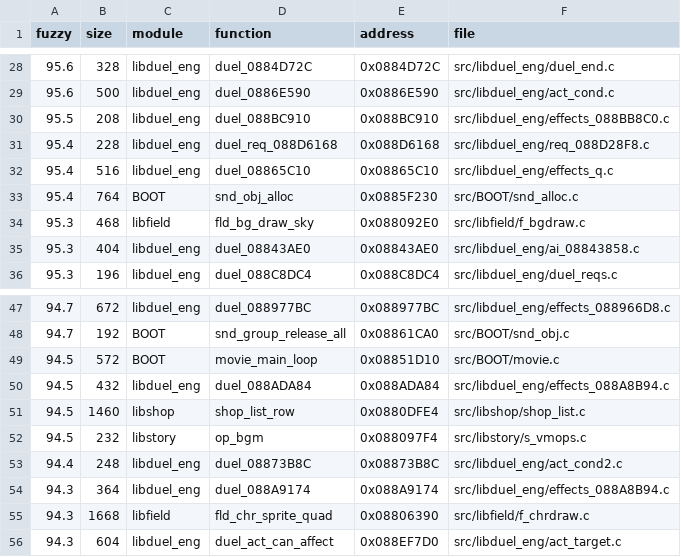
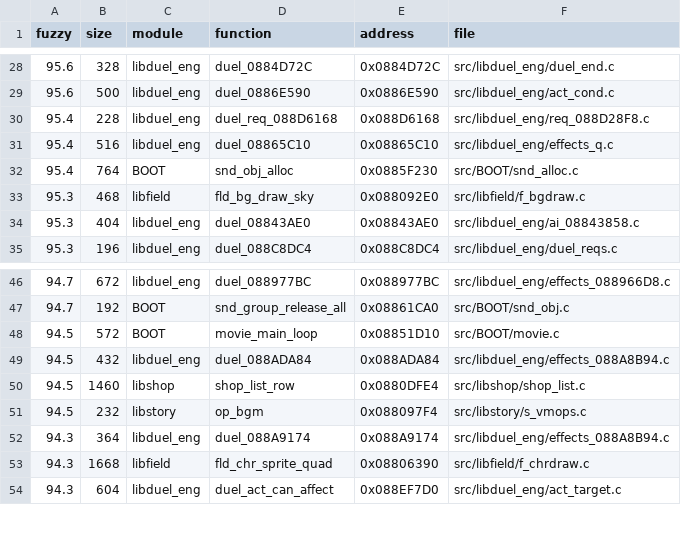
Before and after one commit to thiago-cipitelli/tagforce-decomp, a TSV file: docs/matching_queue.tsv, drawn as a sheet; only a part is shown, gaps mark what is left out; the diff names each change by its address in the sheet, - before the commit and + after, or states it on an @@ line.

Commit message:
libduel_eng: duel_088BC910 (k unsigned int, effects_088BB8C0.c) e duel_08873B8C (p int, n_d por duel.players[p & 1] e uid por a->player & 1, act_cond2.c) batendo; libduel_eng MATCH

```diff
--- a/docs/matching_queue.tsv
+++ b/docs/matching_queue.tsv
-row 30: 95.5 | 208 | libduel_eng | duel_088BC910 | 0x088BC910 | src/libduel_eng/effects_088BB8C0.c
-row 53: 94.4 | 248 | libduel_eng | duel_08873B8C | 0x08873B8C | src/libduel_eng/act_cond2.c
```
Also changed, not shown: 4 other files.
